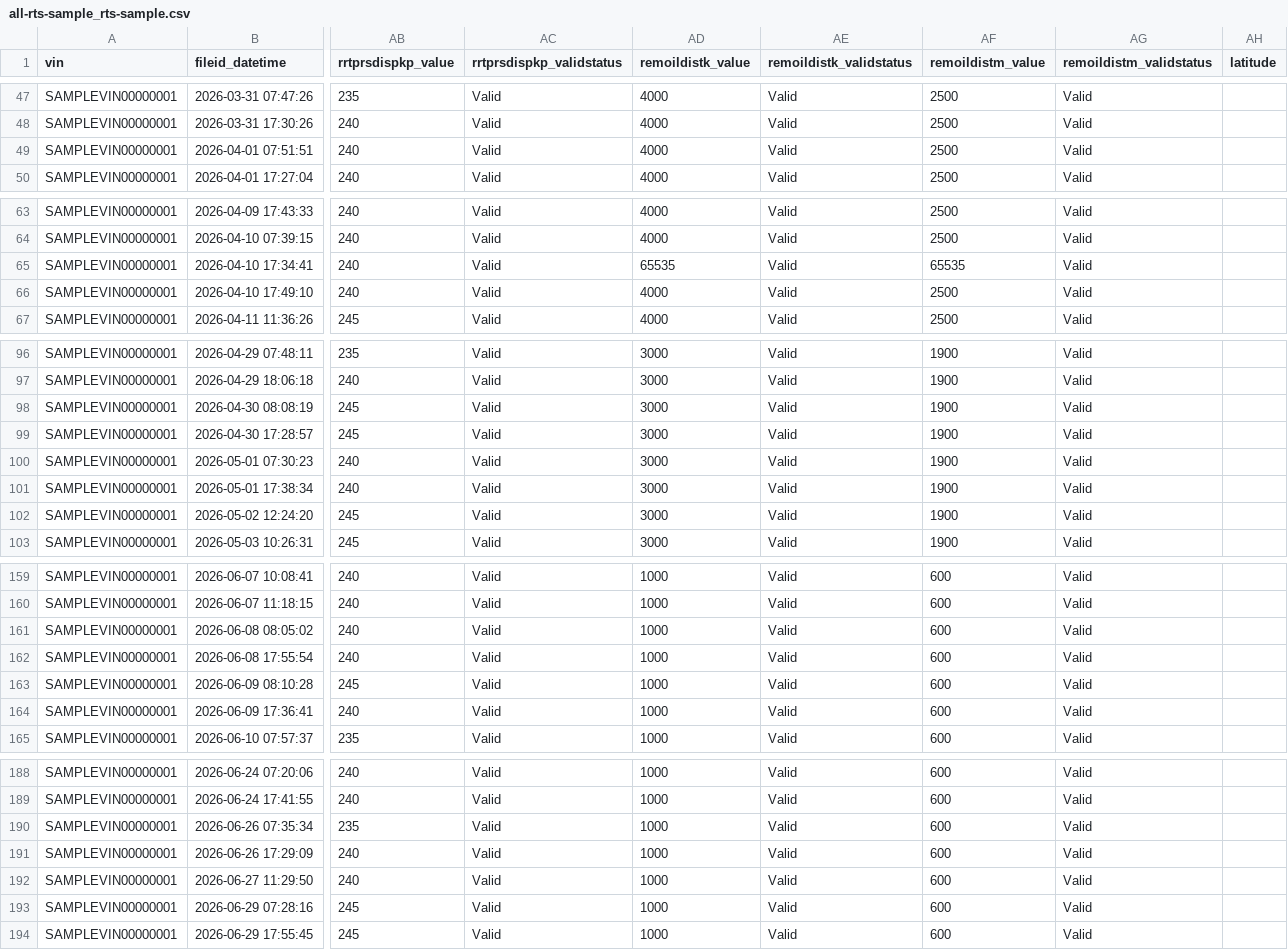
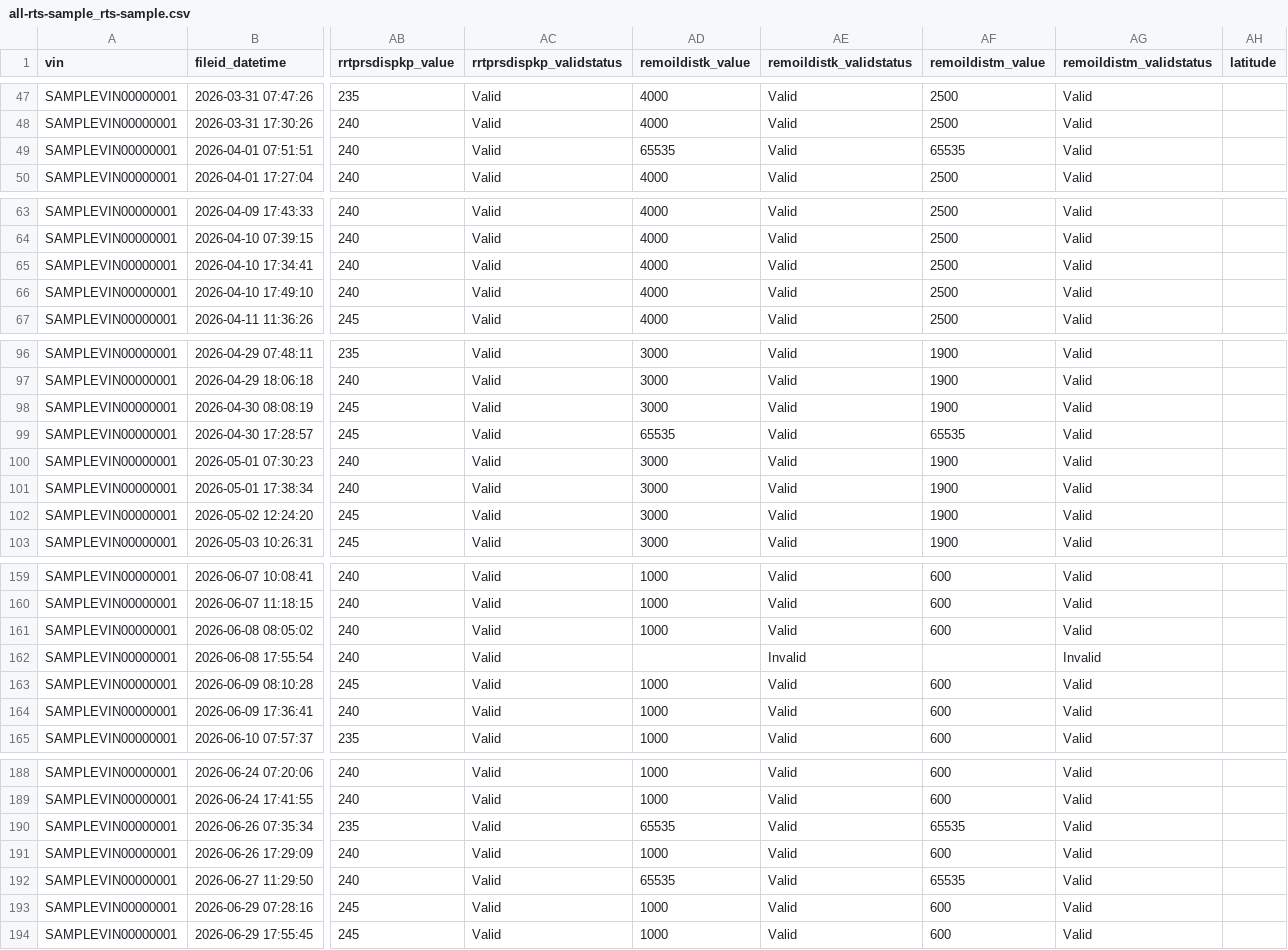
Before and after one commit to ajmcastro/mazda-data-dashboard, a CSV file: sample_data/all-rts-sample_rts-sample.csv, drawn as a sheet; only a part is shown, gaps mark what is left out; the diff covers the shown part only; the diff names each change by its address in the sheet, - before the commit and + after, or states it on an @@ line.

```diff
--- a/sample_data/all-rts-sample_rts-sample.csv
+++ b/sample_data/all-rts-sample_rts-sample.csv
-AD49 (remoildistk_value): 4000
+AD49 (remoildistk_value): 65535
-AF49 (remoildistm_value): 2500
+AF49 (remoildistm_value): 65535
-AD65 (remoildistk_value): 65535
+AD65 (remoildistk_value): 4000
-AF65 (remoildistm_value): 65535
+AF65 (remoildistm_value): 2500
-AD99 (remoildistk_value): 3000
+AD99 (remoildistk_value): 65535
-AF99 (remoildistm_value): 1900
+AF99 (remoildistm_value): 65535
-AD162 (remoildistk_value): 1000
+AD162 (remoildistk_value): (empty)
-AE162 (remoildistk_validstatus): Valid
+AE162 (remoildistk_validstatus): Invalid
-AF162 (remoildistm_value): 600
+AF162 (remoildistm_value): (empty)
-AG162 (remoildistm_validstatus): Valid
+AG162 (remoildistm_validstatus): Invalid
-AD190 (remoildistk_value): 1000
+AD190 (remoildistk_value): 65535
-AF190 (remoildistm_value): 600
+AF190 (remoildistm_value): 65535
-AD192 (remoildistk_value): 1000
+AD192 (remoildistk_value): 65535
-AF192 (remoildistm_value): 600
+AF192 (remoildistm_value): 65535
```
Also changed, not shown: 22 edited cells elsewhere in this file, 4 other files.
